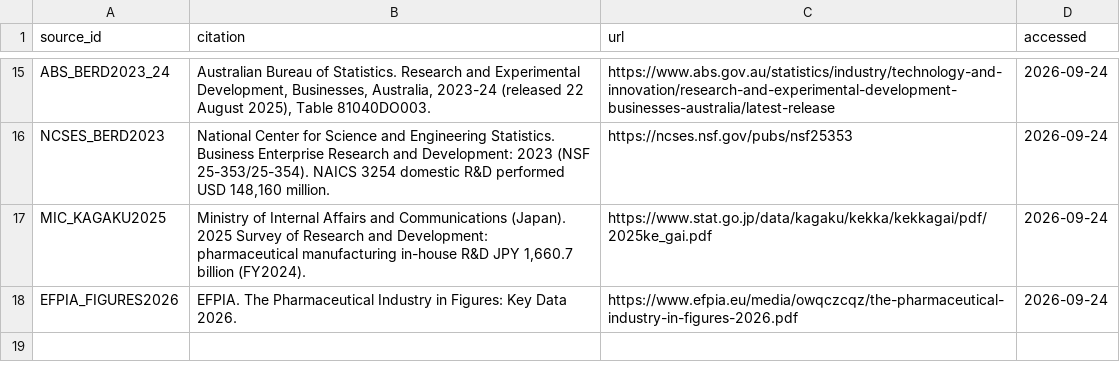
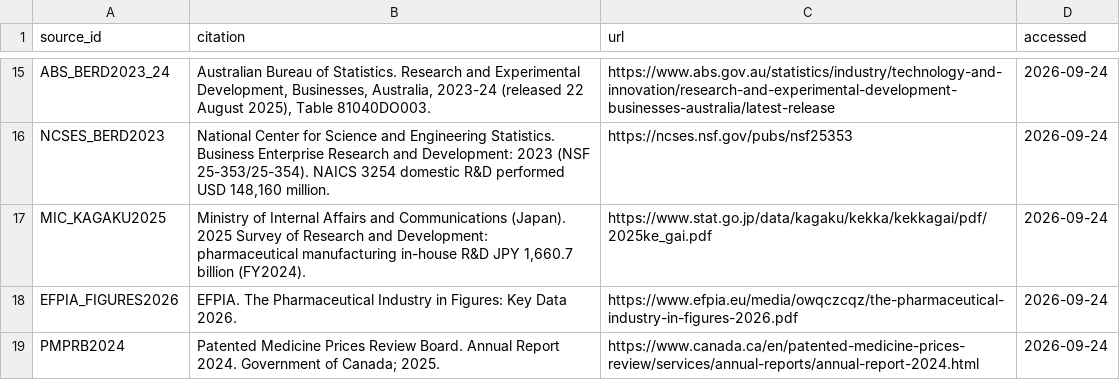
Before and after one commit to YoshiSaitoDrPH/pharma-freerider-index, a CSV file: data/raw/sources.csv, drawn as a sheet; only a part is shown, gaps mark what is left out.

```diff
--- a/data/raw/sources.csv
+++ b/data/raw/sources.csv
@@ -18 +18,2 @@ MIC_KAGAKU2025,"Ministry of Internal Affairs and Communications (Japan). 2025 Su
 EFPIA_FIGURES2026,"EFPIA. The Pharmaceutical Industry in Figures: Key Data 2026.",https://www.efpia.eu/media/owqczcqz/the-pharmaceutical-industry-in-figures-2026.pdf,2026-09-24
+PMPRB2024,"Patented Medicine Prices Review Board. Annual Report 2024. Government of Canada; 2025.",https://www.canada.ca/en/patented-medicine-prices-review/services/annual-reports/annual-report-2024.html,2026-09-24
```
Also changed, not shown: data/processed/countries.csv, data/processed/provenance.csv, 43 other files.
